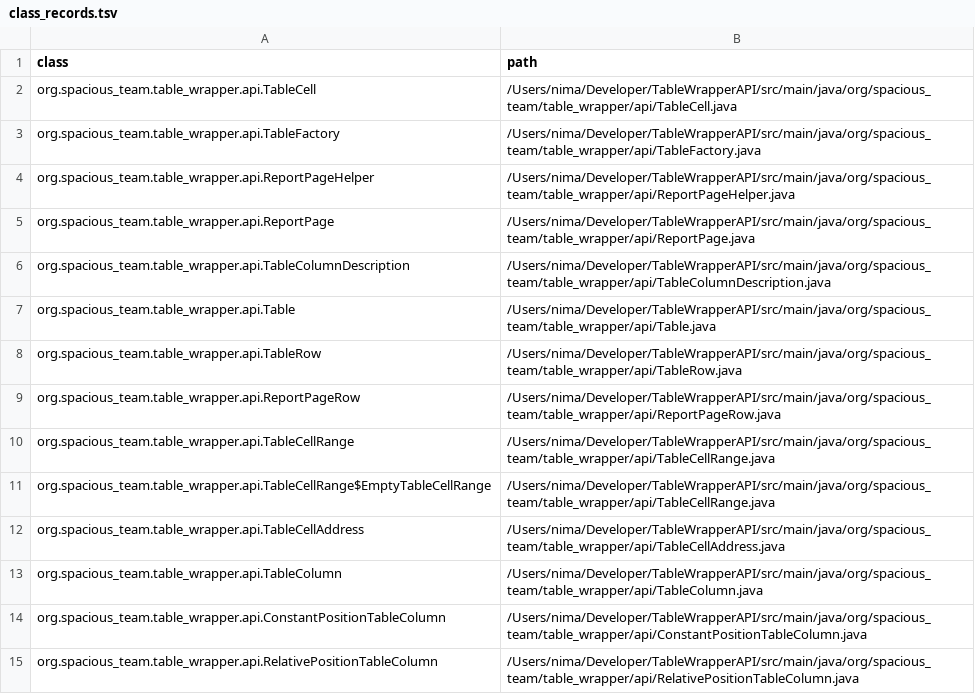
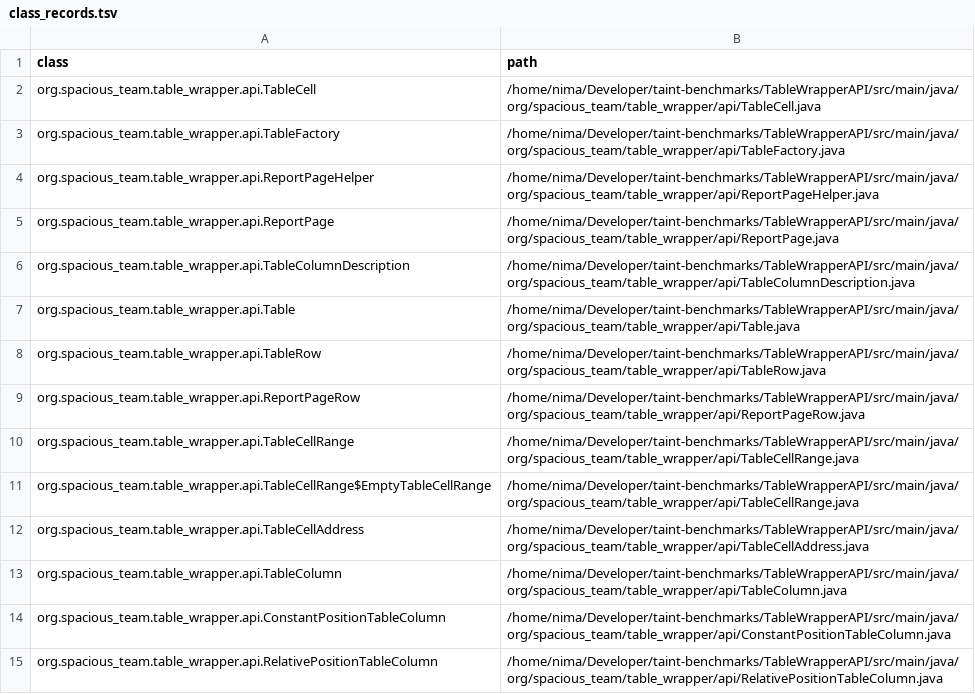
Before and after one commit to nimakarimipour/commons-configuration, a TSV file: annotator-out/0/class_records.tsv, drawn as a sheet; only a part is shown; the diff covers the shown part only.

```diff
--- a/annotator-out/0/class_records.tsv
+++ b/annotator-out/0/class_records.tsv
@@ -1,15 +1,15 @@
 class	path
-org.spacious_team.table_wrapper.api.TableCell	/Users/nima/Developer/TableWrapperAPI/src/main/java/org/spacious_team/table_wrapper/api/TableCell.java
-org.spacious_team.table_wrapper.api.TableFactory	/Users/nima/Developer/TableWrapperAPI/src/main/java/org/spacious_team/table_wrapper/api/TableFactory.java
-org.spacious_team.table_wrapper.api.ReportPageHelper	/Users/nima/Developer/TableWrapperAPI/src/main/java/org/spacious_team/table_wrapper/api/ReportPageHelper.java
-org.spacious_team.table_wrapper.api.ReportPage	/Users/nima/Developer/TableWrapperAPI/src/main/java/org/spacious_team/table_wrapper/api/ReportPage.java
-org.spacious_team.table_wrapper.api.TableColumnDescription	/Users/nima/Developer/TableWrapperAPI/src/main/java/org/spacious_team/table_wrapper/api/TableColumnDescription.java
-org.spacious_team.table_wrapper.api.Table	/Users/nima/Developer/TableWrapperAPI/src/main/java/org/spacious_team/table_wrapper/api/Table.java
-org.spacious_team.table_wrapper.api.TableRow	/Users/nima/Developer/TableWrapperAPI/src/main/java/org/spacious_team/table_wrapper/api/TableRow.java
-org.spacious_team.table_wrapper.api.ReportPageRow	/Users/nima/Developer/TableWrapperAPI/src/main/java/org/spacious_team/table_wrapper/api/ReportPageRow.java
-org.spacious_team.table_wrapper.api.TableCellRange	/Users/nima/Developer/TableWrapperAPI/src/main/java/org/spacious_team/table_wrapper/api/TableCellRange.java
-org.spacious_team.table_wrapper.api.TableCellRange$EmptyTableCellRange	/Users/nima/Developer/TableWrapperAPI/src/main/java/org/spacious_team/table_wrapper/api/TableCellRange.java
-org.spacious_team.table_wrapper.api.TableCellAddress	/Users/nima/Developer/TableWrapperAPI/src/main/java/org/spacious_team/table_wrapper/api/TableCellAddress.java
-org.spacious_team.table_wrapper.api.TableColumn	/Users/nima/Developer/TableWrapperAPI/src/main/java/org/spacious_team/table_wrapper/api/TableColumn.java
-org.spacious_team.table_wrapper.api.ConstantPositionTableColumn	/Users/nima/Developer/TableWrapperAPI/src/main/java/org/spacious_team/table_wrapper/api/ConstantPositionTableColumn.java
-org.spacious_team.table_wrapper.api.RelativePositionTableColumn	/Users/nima/Developer/TableWrapperAPI/src/main/java/org/spacious_team/table_wrapper/api/RelativePositionTableColumn.java
+org.spacious_team.table_wrapper.api.TableCell	/home/nima/Developer/taint-benchmarks/TableWrapperAPI/src/main/java/org/spacious_team/table_wrapper/api/TableCell.java
+org.spacious_team.table_wrapper.api.TableFactory	/home/nima/Developer/taint-benchmarks/TableWrapperAPI/src/main/java/org/spacious_team/table_wrapper/api/TableFactory.java
+org.spacious_team.table_wrapper.api.ReportPageHelper	/home/nima/Developer/taint-benchmarks/TableWrapperAPI/src/main/java/org/spacious_team/table_wrapper/api/ReportPageHelper.java
+org.spacious_team.table_wrapper.api.ReportPage	/home/nima/Developer/taint-benchmarks/TableWrapperAPI/src/main/java/org/spacious_team/table_wrapper/api/ReportPage.java
+org.spacious_team.table_wrapper.api.TableColumnDescription	/home/nima/Developer/taint-benchmarks/TableWrapperAPI/src/main/java/org/spacious_team/table_wrapper/api/TableColumnDescription.java
+org.spacious_team.table_wrapper.api.Table	/home/nima/Developer/taint-benchmarks/TableWrapperAPI/src/main/java/org/spacious_team/table_wrapper/api/Table.java
+org.spacious_team.table_wrapper.api.TableRow	/home/nima/Developer/taint-benchmarks/TableWrapperAPI/src/main/java/org/spacious_team/table_wrapper/api/TableRow.java
+org.spacious_team.table_wrapper.api.ReportPageRow	/home/nima/Developer/taint-benchmarks/TableWrapperAPI/src/main/java/org/spacious_team/table_wrapper/api/ReportPageRow.java
+org.spacious_team.table_wrapper.api.TableCellRange	/home/nima/Developer/taint-benchmarks/TableWrapperAPI/src/main/java/org/spacious_team/table_wrapper/api/TableCellRange.java
+org.spacious_team.table_wrapper.api.TableCellRange$EmptyTableCellRange	/home/nima/Developer/taint-benchmarks/TableWrapperAPI/src/main/java/org/spacious_team/table_wrapper/api/TableCellRange.java
+org.spacious_team.table_wrapper.api.TableCellAddress	/home/nima/Developer/taint-benchmarks/TableWrapperAPI/src/main/java/org/spacious_team/table_wrapper/api/TableCellAddress.java
+org.spacious_team.table_wrapper.api.TableColumn	/home/nima/Developer/taint-benchmarks/TableWrapperAPI/src/main/java/org/spacious_team/table_wrapper/api/TableColumn.java
+org.spacious_team.table_wrapper.api.ConstantPositionTableColumn	/home/nima/Developer/taint-benchmarks/TableWrapperAPI/src/main/java/org/spacious_team/table_wrapper/api/ConstantPositionTableColumn.java
+org.spacious_team.table_wrapper.api.RelativePositionTableColumn	/home/nima/Developer/taint-benchmarks/TableWrapperAPI/src/main/java/org/spacious_team/table_wrapper/api/RelativePositionTableColumn.java
```
Also changed, not shown: 14 edited cells elsewhere in this file, annotator-out/0/method_records.tsv, 14 other files.
